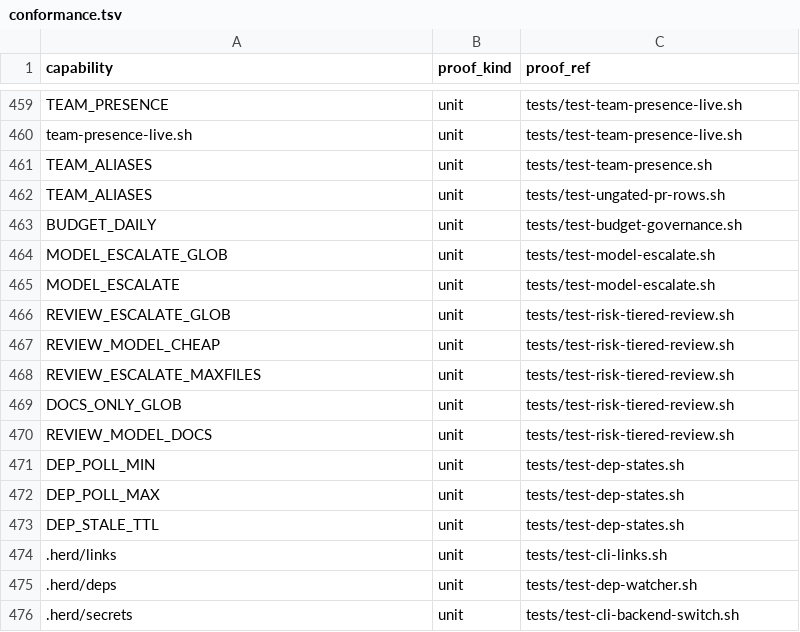
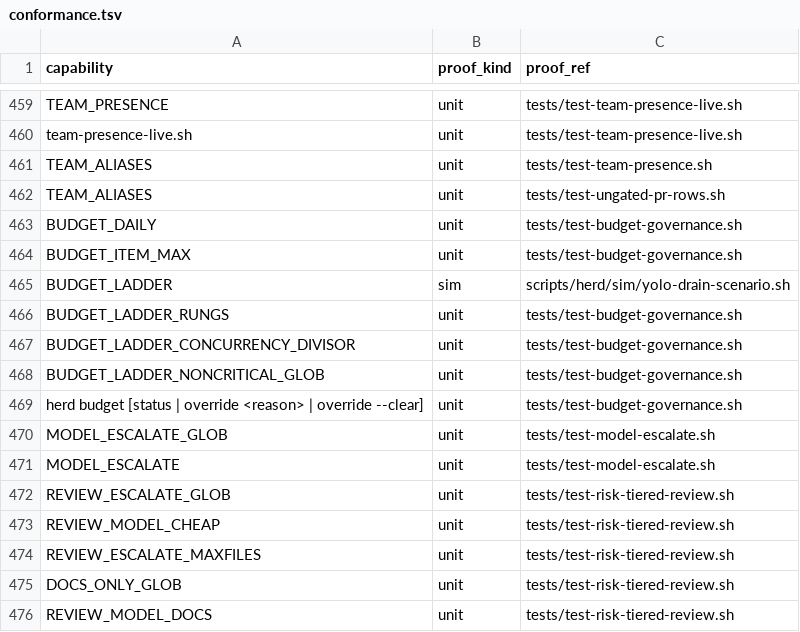
Before and after one commit to briankeegan1/herdkit, a TSV file: templates/conformance.tsv, drawn as a sheet; only a part is shown, gaps mark what is left out; the shorter side is filled out with more unchanged rows.

```diff
--- a/templates/conformance.tsv
+++ b/templates/conformance.tsv
@@ -463,2 +463,8 @@ TEAM_ALIASES	unit	tests/test-ungated-pr-rows.sh
 BUDGET_DAILY	unit	tests/test-budget-governance.sh
+BUDGET_ITEM_MAX	unit	tests/test-budget-governance.sh
+BUDGET_LADDER	sim	scripts/herd/sim/yolo-drain-scenario.sh
+BUDGET_LADDER_RUNGS	unit	tests/test-budget-governance.sh
+BUDGET_LADDER_CONCURRENCY_DIVISOR	unit	tests/test-budget-governance.sh
+BUDGET_LADDER_NONCRITICAL_GLOB	unit	tests/test-budget-governance.sh
+herd budget [status | override <reason> | override --clear]	unit	tests/test-budget-governance.sh
 MODEL_ESCALATE_GLOB	unit	tests/test-model-escalate.sh
```
Also changed, not shown: templates/capabilities.tsv, 9 other files.
